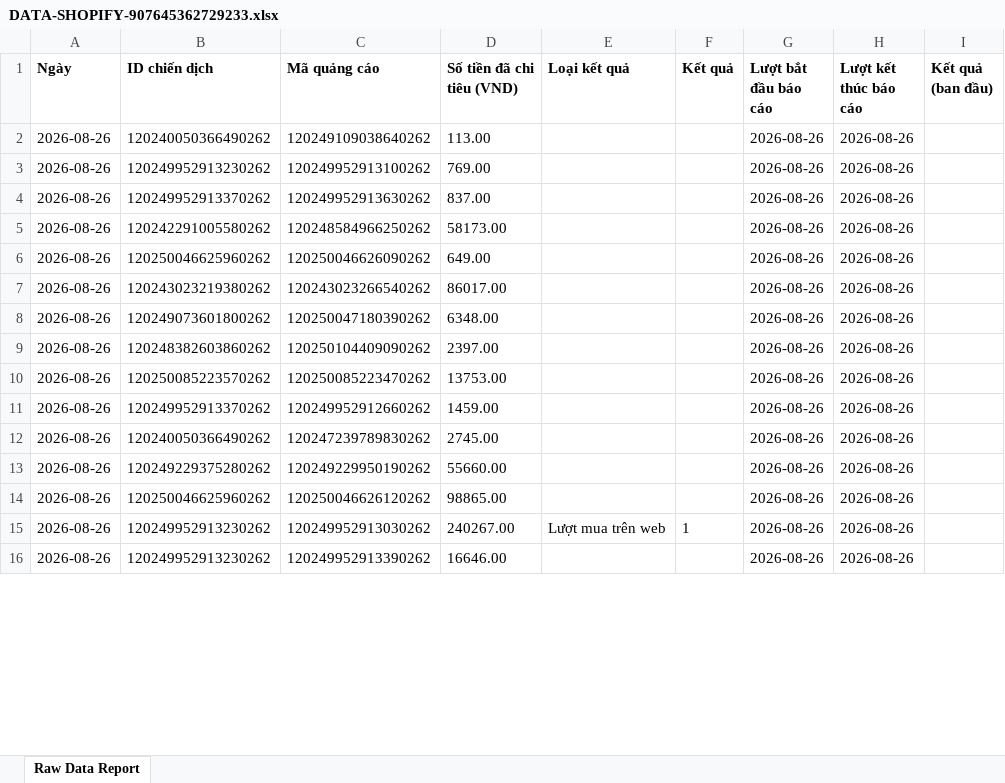
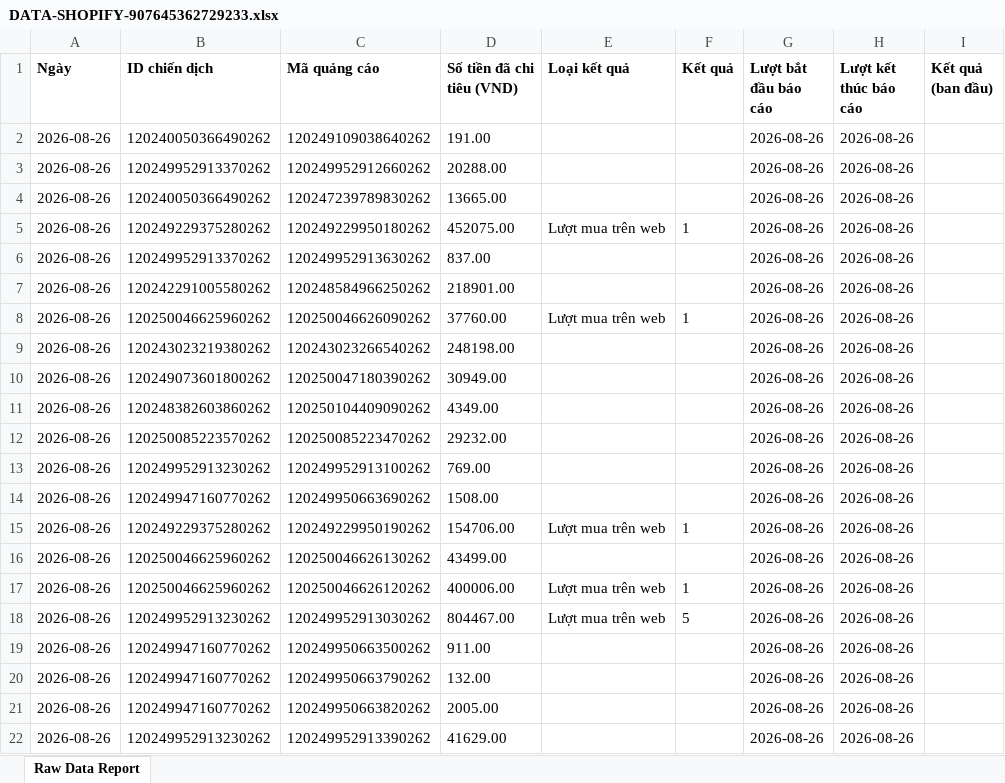
Before and after one commit to NHNT1001/data, an Excel workbook: DATA-SHOPIFY-907645362729233.xlsx, sheet Raw Data Report, drawn as a sheet; only a part is shown; values as stored, in another font and other column widths than the file's, no borders; charts and pictures not drawn; addresses are those after the commit; the diff covers the shown part only; the diff names each change by its address in the sheet, - before the commit and + after, or states it on an @@ line.

```diff
--- a/DATA-SHOPIFY-907645362729233.xlsx (sheet Raw Data Report)
+++ b/DATA-SHOPIFY-907645362729233.xlsx (sheet Raw Data Report)
-D2 (Số tiền đã chi tiêu (VND)): 113.00
+D2 (Số tiền đã chi tiêu (VND)): 191.00
-B3 (ID chiến dịch): 120249952913230262
+B3 (ID chiến dịch): 120249952913370262
-C3 (Mã quảng cáo): 120249952913100262
+C3 (Mã quảng cáo): 120249952912660262
-D3 (Số tiền đã chi tiêu (VND)): 769.00
+D3 (Số tiền đã chi tiêu (VND)): 20288.00
+row 4: 2026-08-26 | 120240050366490262 | 120247239789830262 | 13665.00 |  |  | 2026-08-26 | 2026-08-26
+row 5: 2026-08-26 | 120249229375280262 | 120249229950180262 | 452075.00 | Lượt mua trên web | 1 | 2026-08-26 | 2026-08-26
-D7 (Số tiền đã chi tiêu (VND)): 58173.00
+D7 (Số tiền đã chi tiêu (VND)): 218901.00
-D8 (Số tiền đã chi tiêu (VND)): 649.00
+D8 (Số tiền đã chi tiêu (VND)): 37760.00
-E8 (Loại kết quả): (empty)
+E8 (Loại kết quả): Lượt mua trên web
-F8 (Kết quả): (empty)
+F8 (Kết quả): 1
-D9 (Số tiền đã chi tiêu (VND)): 86017.00
+D9 (Số tiền đã chi tiêu (VND)): 248198.00
-D10 (Số tiền đã chi tiêu (VND)): 6348.00
+D10 (Số tiền đã chi tiêu (VND)): 30949.00
-D11 (Số tiền đã chi tiêu (VND)): 2397.00
+D11 (Số tiền đã chi tiêu (VND)): 4349.00
-D12 (Số tiền đã chi tiêu (VND)): 13753.00
+D12 (Số tiền đã chi tiêu (VND)): 29232.00
-B13 (ID chiến dịch): 120249952913370262
+B13 (ID chiến dịch): 120249952913230262
-C13 (Mã quảng cáo): 120249952912660262
+C13 (Mã quảng cáo): 120249952913100262
-D13 (Số tiền đã chi tiêu (VND)): 1459.00
+D13 (Số tiền đã chi tiêu (VND)): 769.00
-B14 (ID chiến dịch): 120240050366490262
+B14 (ID chiến dịch): 120249947160770262
-C14 (Mã quảng cáo): 120247239789830262
+C14 (Mã quảng cáo): 120249950663690262
-D14 (Số tiền đã chi tiêu (VND)): 2745.00
+D14 (Số tiền đã chi tiêu (VND)): 1508.00
-D15 (Số tiền đã chi tiêu (VND)): 55660.00
+D15 (Số tiền đã chi tiêu (VND)): 154706.00
-E15 (Loại kết quả): (empty)
+E15 (Loại kết quả): Lượt mua trên web
-F15 (Kết quả): (empty)
+F15 (Kết quả): 1
-C16 (Mã quảng cáo): 120250046626120262
+C16 (Mã quảng cáo): 120250046626130262
-D16 (Số tiền đã chi tiêu (VND)): 98865.00
+D16 (Số tiền đã chi tiêu (VND)): 43499.00
+row 17: 2026-08-26 | 120250046625960262 | 120250046626120262 | 400006.00 | Lượt mua trên web | 1 | 2026-08-26 | 2026-08-26
-D18 (Số tiền đã chi tiêu (VND)): 240267.00
+D18 (Số tiền đã chi tiêu (VND)): 804467.00
-F18 (Kết quả): 1
+F18 (Kết quả): 5
+row 19: 2026-08-26 | 120249947160770262 | 120249950663500262 | 911.00 |  |  | 2026-08-26 | 2026-08-26
+row 20: 2026-08-26 | 120249947160770262 | 120249950663790262 | 132.00 |  |  | 2026-08-26 | 2026-08-26
+row 21: 2026-08-26 | 120249947160770262 | 120249950663820262 | 2005.00 |  |  | 2026-08-26 | 2026-08-26
-D22 (Số tiền đã chi tiêu (VND)): 16646.00
+D22 (Số tiền đã chi tiêu (VND)): 41629.00
```
Also changed, not shown: 40 added rows, 8 removed rows, 367 moved rows and 117 edited cells elsewhere in this sheet, DATA-CĐ-Tệp-Trung-805265852439209.xlsx, DATA-Mess-WS-tệp-trung-1917455875136727.xlsx, 1 other file.
